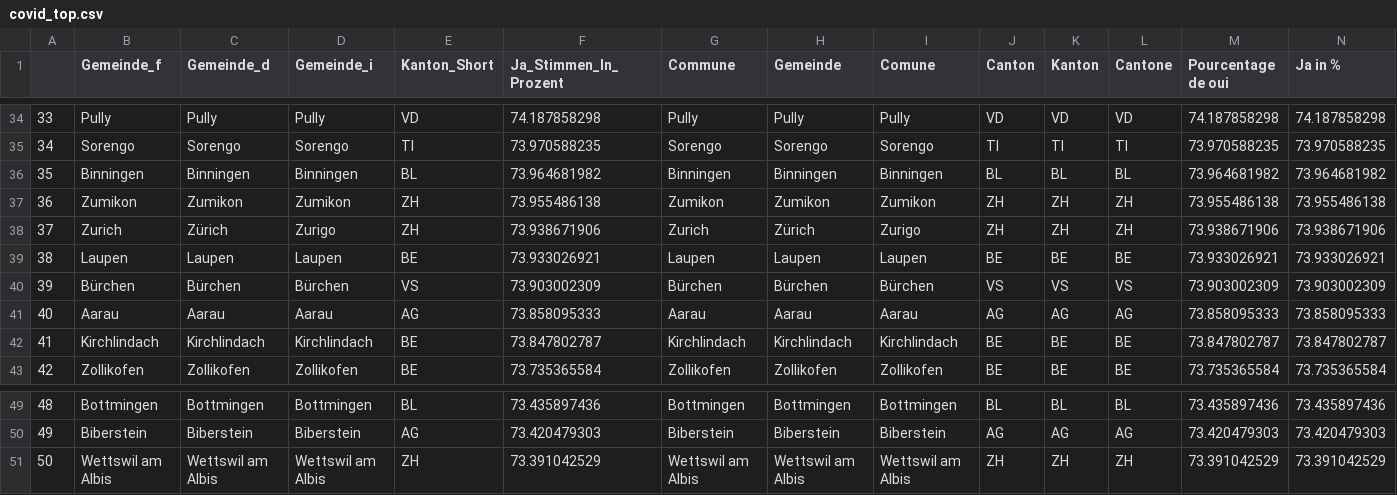
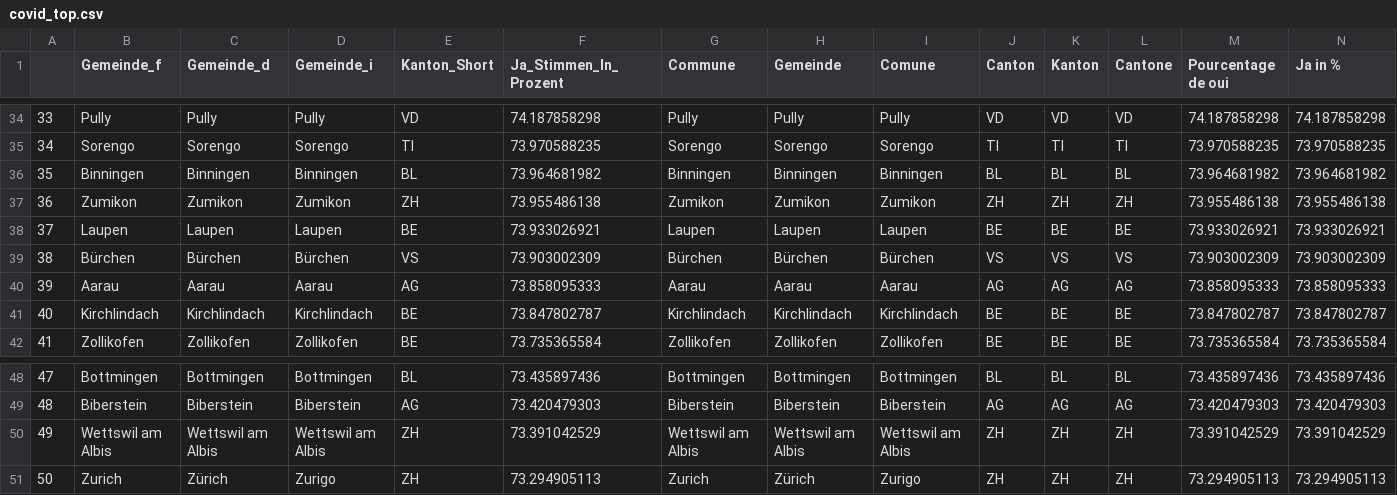
Before and after one commit to awp-finanznachrichten/lena_november2021, a CSV file: Tableaux/covid_top.csv, drawn as a sheet; only a part is shown, gaps mark what is left out; removed rows and columns are numbered as before the commit, all else as after; rows hold the shown columns only; the diff names each change by its address in the sheet, - before the commit and + after, or states it on an @@ line.

Commit message:
commit from Rstudio

```diff
--- a/Tableaux/covid_top.csv
+++ b/Tableaux/covid_top.csv
-row 38: 37 | Zurich | Zürich | Zurigo | ZH | 73.938671906 | Zurich | Zürich | Zurigo | ZH | ZH | ZH | 73.938671906 | 73.938671906
@@ column A renumbered between rows 38 and 50 @@
+row 51: 50 | Zurich | Zürich | Zurigo | ZH | 73.294905113 | Zurich | Zürich | Zurigo | ZH | ZH | ZH | 73.294905113 | 73.294905113
```
